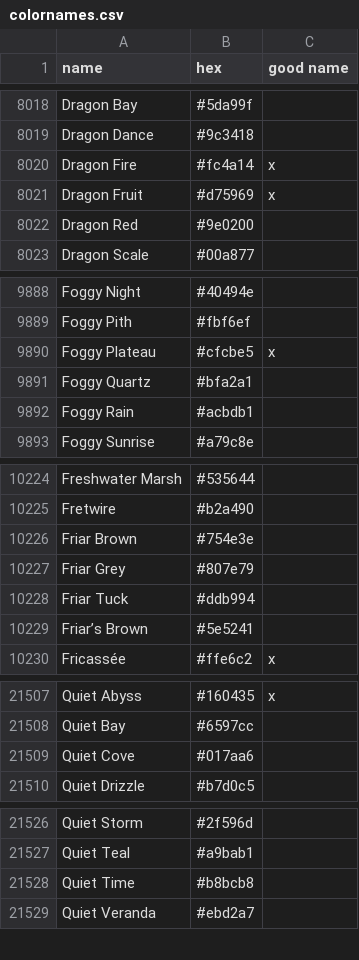
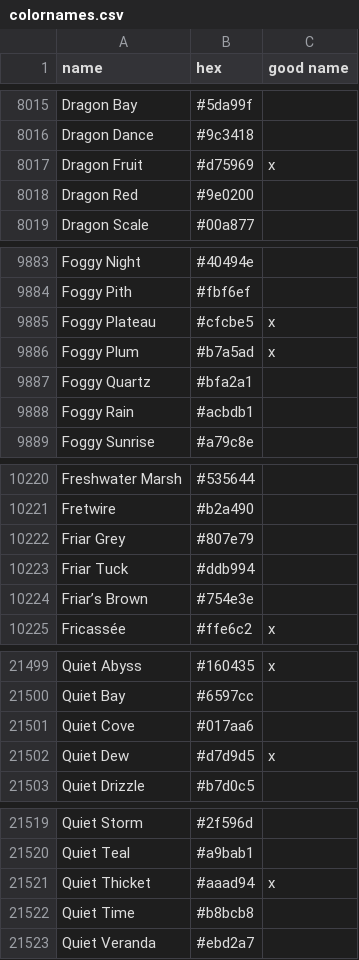
Before and after one commit to meodai/color-names, a CSV file: src/colornames.csv, drawn as a sheet; only a part is shown, gaps mark what is left out; the diff covers the shown part only.

```diff
--- a/src/colornames.csv
+++ b/src/colornames.csv
@@ -8019,3 +8016,2 @@ Dragon Bay,#5da99f,
 Dragon Dance,#9c3418,
-Dragon Fire,#fc4a14,x
 Dragon Fruit,#d75969,x
@@ -9890,2 +9885,3 @@ Foggy Pith,#fbf6ef,
 Foggy Plateau,#cfcbe5,x
+Foggy Plum,#b7a5ad,x
 Foggy Quartz,#bfa2a1,
@@ -10225,6 +10221,5 @@ Freshwater Marsh,#535644,
 Fretwire,#b2a490,
-Friar Brown,#754e3e,
 Friar Grey,#807e79,
 Friar Tuck,#ddb994,
-Friar’s Brown,#5e5241,
+Friar’s Brown,#754e3e,
 Fricassée,#ffe6c2,x
@@ -21509,2 +21501,3 @@ Quiet Bay,#6597cc,
 Quiet Cove,#017aa6,
+Quiet Dew,#d7d9d5,x
 Quiet Drizzle,#b7d0c5,
@@ -21527,2 +21520,3 @@ Quiet Storm,#2f596d,
 Quiet Teal,#a9bab1,
+Quiet Thicket,#aaad94,x
 Quiet Time,#b8bcb8,
```
Also changed, not shown: 8 added rows, 16 removed rows and 5 edited cells elsewhere in this file, 2 other files.
